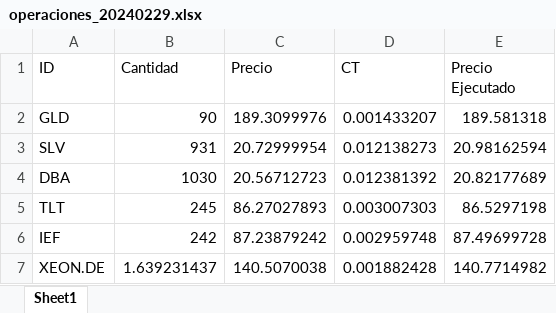
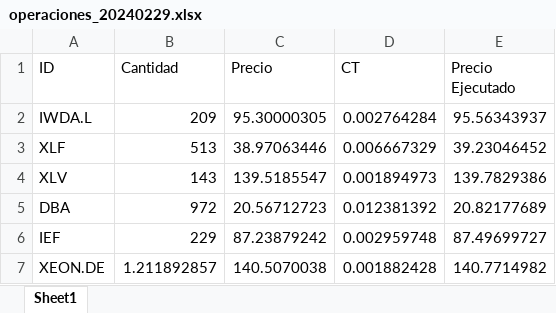
Before and after one commit to E-JON6/Gestion_Carteras_Cuantitativas, an Excel workbook: results/operaciones_20240229.xlsx, sheet Sheet1, drawn as a sheet; values as stored, in another font and other column widths than the file's, no borders; removed rows and columns are numbered as before the commit, all else as after; the diff names each change by its address in the sheet, - before the commit and + after, or states it on an @@ line.

```diff
--- a/results/operaciones_20240229.xlsx (sheet Sheet1)
+++ b/results/operaciones_20240229.xlsx (sheet Sheet1)
-row 2: GLD | 90 | 189.3099976 | 0.001433207 | 189.581318
-row 3: SLV | 931 | 20.72999954 | 0.012138273 | 20.98162594
+row 2: IWDA.L | 209 | 95.30000305 | 0.002764284 | 95.56343937
+row 3: XLF | 513 | 38.97063446 | 0.006667329 | 39.23046452
+row 4: XLV | 143 | 139.5185547 | 0.001894973 | 139.7829386
-B5 (Cantidad): 1030
+B5 (Cantidad): 972
-row 5: TLT | 245 | 86.27027893 | 0.003007303 | 86.5297198
-B6 (Cantidad): 242
+B6 (Cantidad): 229
-E6 (Precio Ejecutado): 87.49699728
+E6 (Precio Ejecutado): 87.49699727
-B7 (Cantidad): 1.639231437
+B7 (Cantidad): 1.211892857
```
Also changed, not shown: results/operaciones_20240131.xlsx, 43 other files.
